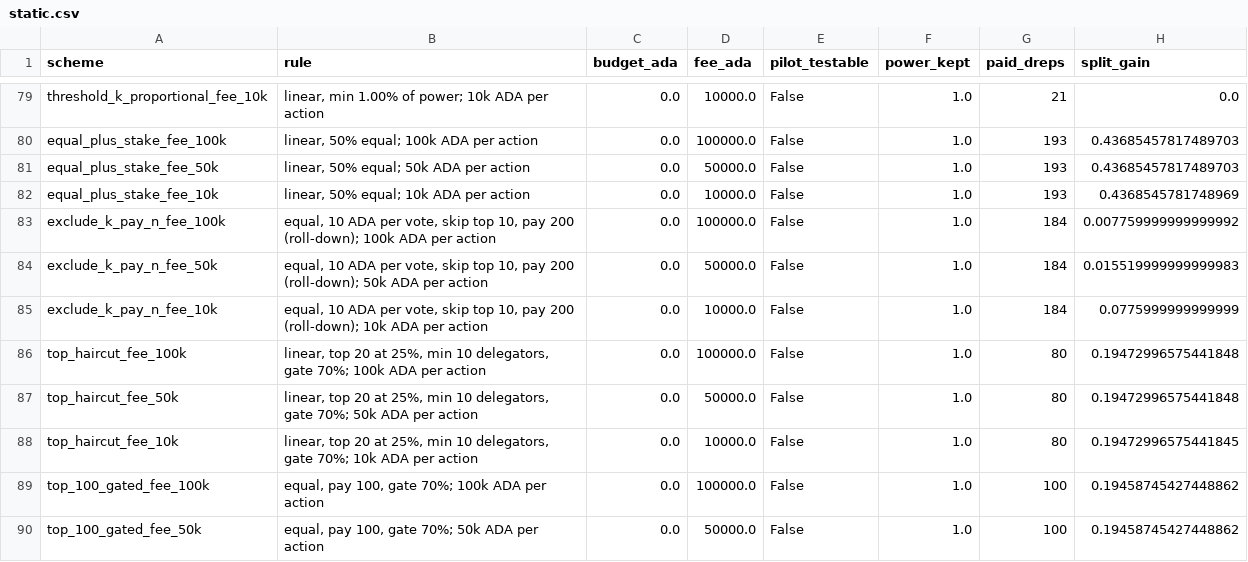
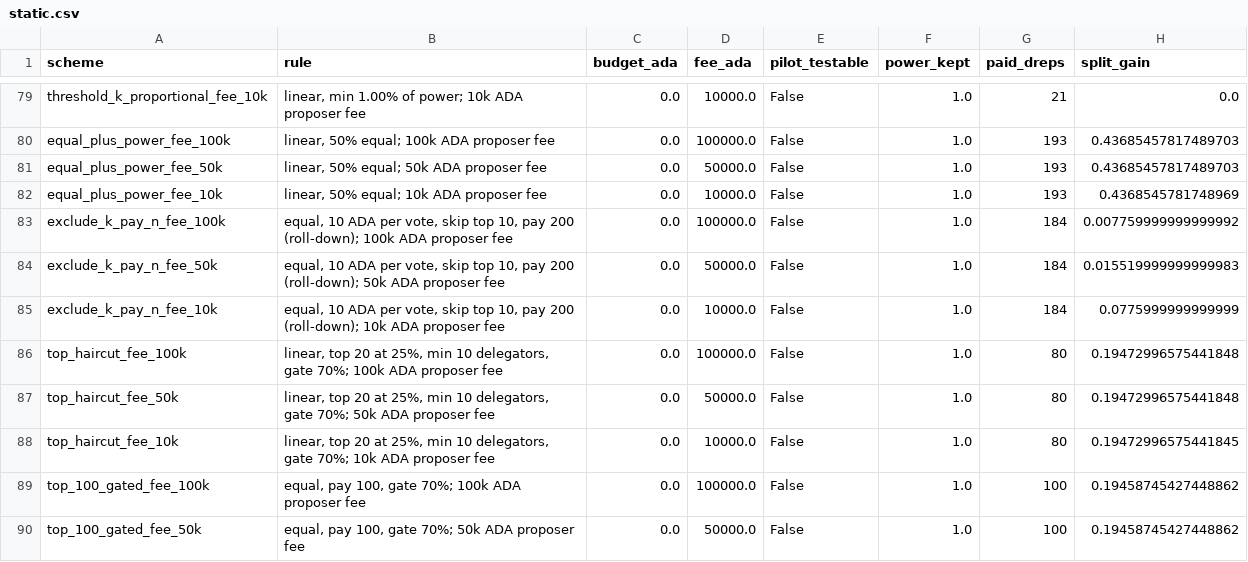
Before and after one commit to Cerkoryn/RSS-Gov, a CSV file: results/static.csv, drawn as a sheet; only a part is shown, gaps mark what is left out; the diff covers the shown part only; the diff names each change by its address in the sheet, - before the commit and + after, or states it on an @@ line.

```diff
--- a/results/static.csv
+++ b/results/static.csv
-B79 (rule): …10k ADA per action
+B79 (rule): …10k ADA proposer fee
-A80 (scheme): equal_plus_stake_fee_100k
+A80 (scheme): equal_plus_power_fee_100k
-B80 (rule): linear, 50% equal; 100k ADA per action
+B80 (rule): linear, 50% equal; 100k ADA proposer fee
-A81 (scheme): equal_plus_stake_fee_50k
+A81 (scheme): equal_plus_power_fee_50k
-B81 (rule): linear, 50% equal; 50k ADA per action
+B81 (rule): linear, 50% equal; 50k ADA proposer fee
-A82 (scheme): equal_plus_stake_fee_10k
+A82 (scheme): equal_plus_power_fee_10k
-B82 (rule): linear, 50% equal; 10k ADA per action
+B82 (rule): linear, 50% equal; 10k ADA proposer fee
-B83 (rule): …100k ADA per action
+B83 (rule): …100k ADA proposer fee
-B84 (rule): …50k ADA per action
+B84 (rule): …50k ADA proposer fee
-B85 (rule): …10k ADA per action
+B85 (rule): …10k ADA proposer fee
-B86 (rule): …100k ADA per action
+B86 (rule): …100k ADA proposer fee
-B87 (rule): …50k ADA per action
+B87 (rule): …50k ADA proposer fee
-B88 (rule): …10k ADA per action
+B88 (rule): …10k ADA proposer fee
-B89 (rule): …100k ADA per action
+B89 (rule): …100k ADA proposer fee
-B90 (rule): equal, pay 100, gate 70%; 50k ADA per action
+B90 (rule): equal, pay 100, gate 70%; 50k ADA proposer fee
```
Also changed, not shown: 111 edited cells elsewhere in this file, results/search_candidates.csv, results/search_front.csv, 57 other files.
